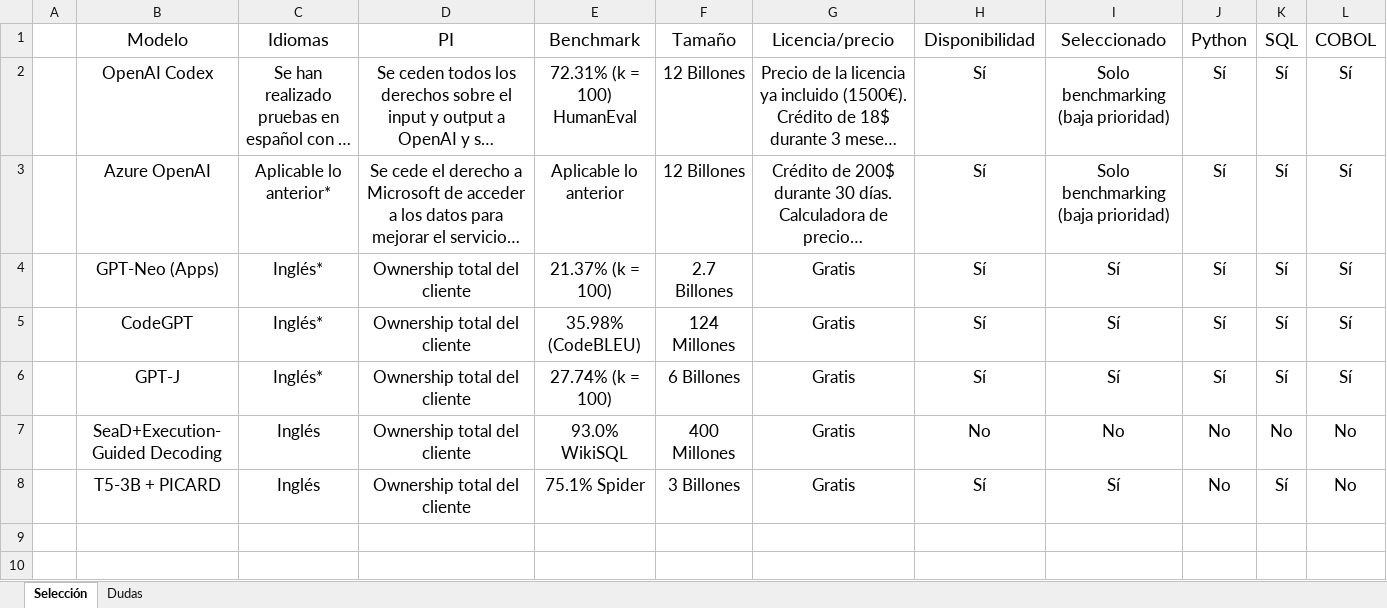
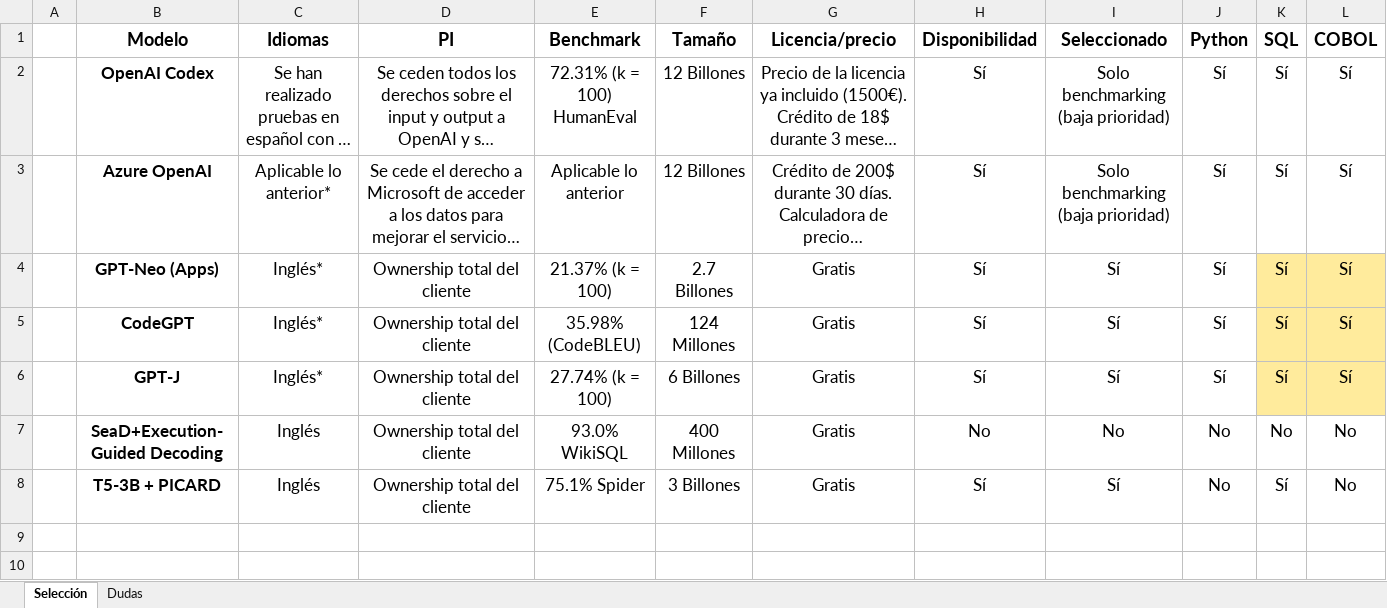
Before and after one commit to SergioCuencaNunez/AI-Pair-Programming, an Excel workbook: ai_docs/AI Pair Programming.xlsx, sheet Selección, drawn as a sheet; only a part is shown; long unchanged cells end in …; values as stored, in another font and other column widths than the file's, no borders; the diff names each change by its address in the sheet, - before the commit and + after, or states it on an @@ line.

```diff
--- a/ai_docs/AI Pair Programming.xlsx (sheet Selección)
+++ b/ai_docs/AI Pair Programming.xlsx (sheet Selección)
-B1:L1 bold: off
+B1:L1 bold: on
-B2:B8 bold: off
+B2:B8 bold: on
-K4:L6 fill: none
+K4:L6 fill: #FFEB9C
```
Also changed, not shown: sheet Dudas, 9 other files.
